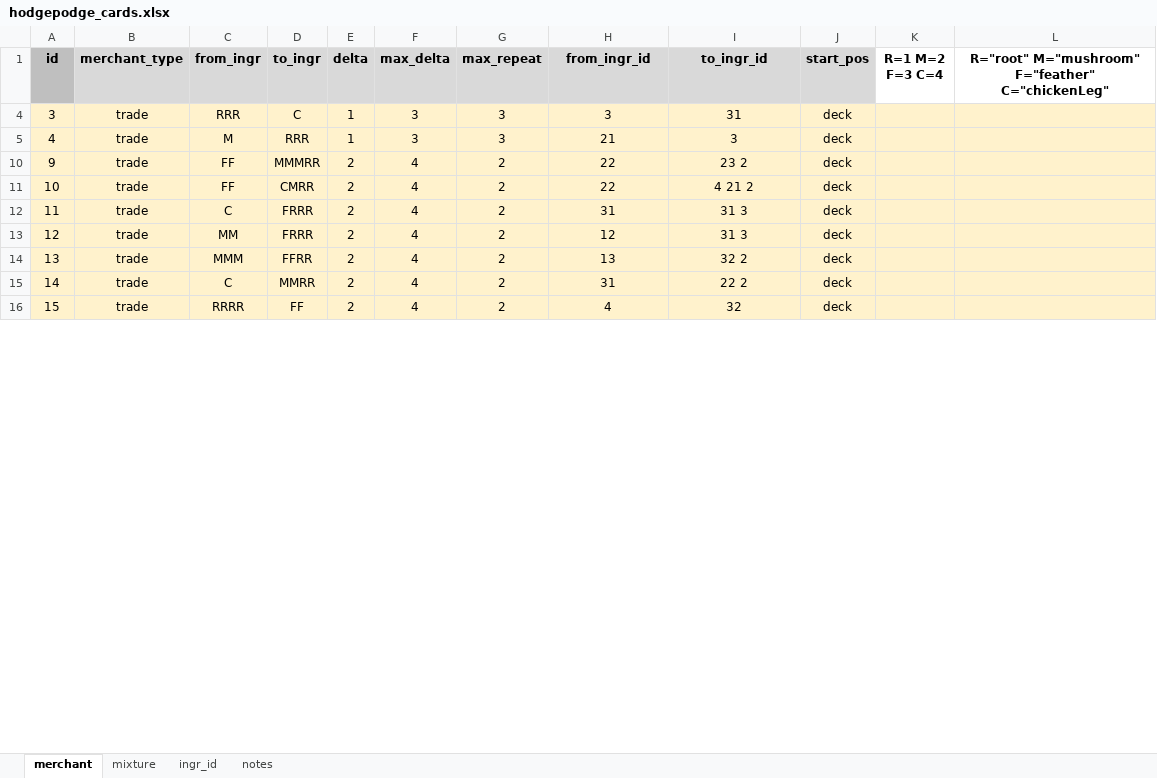
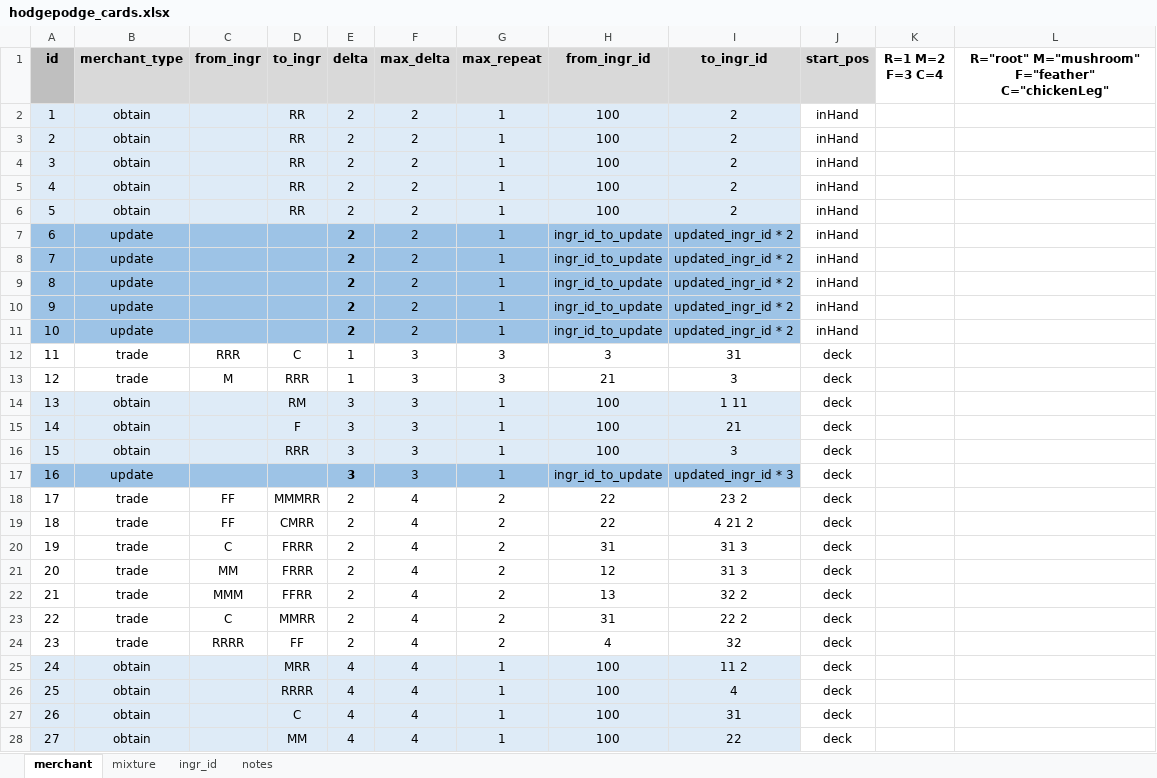
Before and after one commit to bodavivi/hodgepodge, an Excel workbook: hodgepodge_cards.xlsx, sheet merchant, drawn as a sheet; only a part is shown; values as stored, in another font and other column widths than the file's, no borders; addresses are those after the commit; the diff covers the shown part only; the diff names each change by its address in the sheet, - before the commit and + after, or states it on an @@ line.

Commit message:
:art: refactor: edit MerchantServiceImpl and its test and add basic cards to predefined database

```diff
--- a/hodgepodge_cards.xlsx (sheet merchant)
+++ b/hodgepodge_cards.xlsx (sheet merchant)
+row 2: 1 | obtain |  | RR | 2 | 2 | 1 | 100 | 2 | inHand
+row 3: 2 | obtain |  | RR | 2 | 2 | 1 | 100 | 2 | inHand
+row 4: 3 | obtain |  | RR | 2 | 2 | 1 | 100 | 2 | inHand
+row 5: 4 | obtain |  | RR | 2 | 2 | 1 | 100 | 2 | inHand
+row 6: 5 | obtain |  | RR | 2 | 2 | 1 | 100 | 2 | inHand
+row 7: 6 | update |  |  | 2 | 2 | 1 | ingr_id_to_update | updated_ingr_id * 2 | inHand
+row 8: 7 | update |  |  | 2 | 2 | 1 | ingr_id_to_update | updated_ingr_id * 2 | inHand
+row 9: 8 | update |  |  | 2 | 2 | 1 | ingr_id_to_update | updated_ingr_id * 2 | inHand
+row 10: 9 | update |  |  | 2 | 2 | 1 | ingr_id_to_update | updated_ingr_id * 2 | inHand
+row 11: 10 | update |  |  | 2 | 2 | 1 | ingr_id_to_update | updated_ingr_id * 2 | inHand
-A12 (id): 3
+A12 (id): 11
-A12:L13 fill: #FFF2CC
+A12:L13 fill: none
-A13 (id): 4
+A13 (id): 12
+row 14: 13 | obtain |  | RM | 3 | 3 | 1 | 100 | 1 11 | deck
+row 15: 14 | obtain |  | F | 3 | 3 | 1 | 100 | 21 | deck
+row 16: 15 | obtain |  | RRR | 3 | 3 | 1 | 100 | 3 | deck
+row 17: 16 | update |  |  | 3 | 3 | 1 | ingr_id_to_update | updated_ingr_id * 3 | deck
-A18 (id): 9
+A18 (id): 17
-A18:L24 fill: #FFF2CC
+A18:L24 fill: none
-A19 (id): 10
+A19 (id): 18
-A20 (id): 11
+A20 (id): 19
-A21 (id): 12
+A21 (id): 20
-A22 (id): 13
+A22 (id): 21
-A23 (id): 14
+A23 (id): 22
-A24 (id): 15
+A24 (id): 23
+row 25: 24 | obtain |  | MRR | 4 | 4 | 1 | 100 | 11 2 | deck
+row 26: 25 | obtain |  | RRRR | 4 | 4 | 1 | 100 | 4 | deck
+row 27: 26 | obtain |  | C | 4 | 4 | 1 | 100 | 31 | deck
+row 28: 27 | obtain |  | MM | 4 | 4 | 1 | 100 | 22 | deck
```
Also changed, not shown: 1 added row, 25 edited cells and cell formats elsewhere in this sheet, sheet ingr_id, formulas that keep their value, hidden cells, 3 other files.
